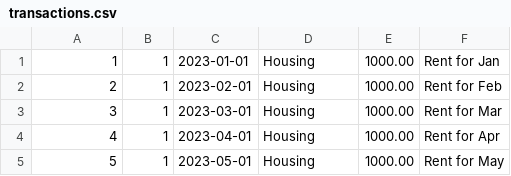
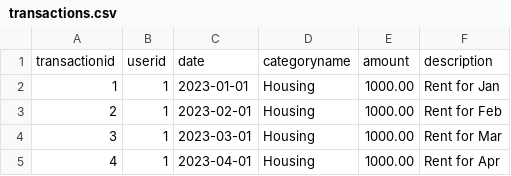
Before and after one commit to MasaKagami/Budgetr., a CSV file: localdb/transactions.csv, drawn as a sheet; only a part is shown; the shorter side is filled out with more unchanged rows.

Commit message:
Local DB fallback

```diff
--- a/localdb/transactions.csv
+++ b/localdb/transactions.csv
@@ -1 +1,2 @@
+transactionid,userid,date,categoryname,amount,description
 1,1,2023-01-01,Housing,1000.00,Rent for Jan
```
Also changed, not shown: 1 other file.
